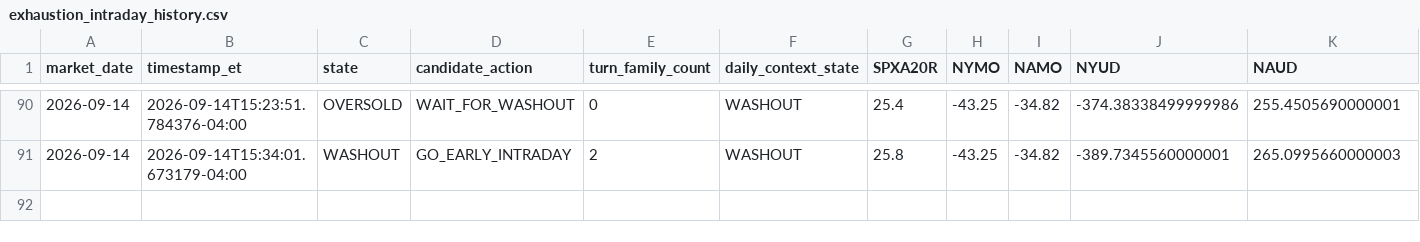
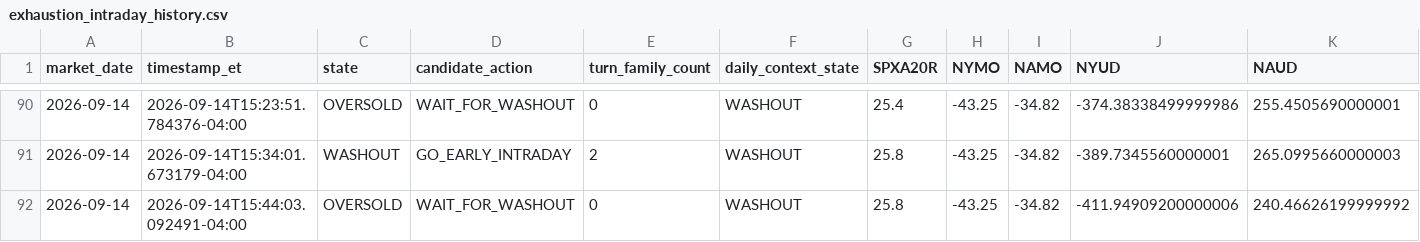
Before and after one commit to arjunthak0522/swing-intelligence, a CSV file: data/reentry/exhaustion_intraday_history.csv, drawn as a sheet; only a part is shown, gaps mark what is left out; rows hold the shown columns only; the diff names each change by its address in the sheet, - before the commit and + after, or states it on an @@ line.

```diff
--- a/data/reentry/exhaustion_intraday_history.csv
+++ b/data/reentry/exhaustion_intraday_history.csv
+row 92: 2026-09-14 | 2026-09-14T15:44:03.092491-04:00 | OVERSOLD | WAIT_FOR_WASHOUT | 0 | WASHOUT | 25.8 | -43.25 | -34.82 | -411.94909200000006 | 240.46626199999992
```
Also changed, not shown: data/reentry/skew_intraday_history.csv, data/reentry/unified_engine_history.csv, 2 other files.
